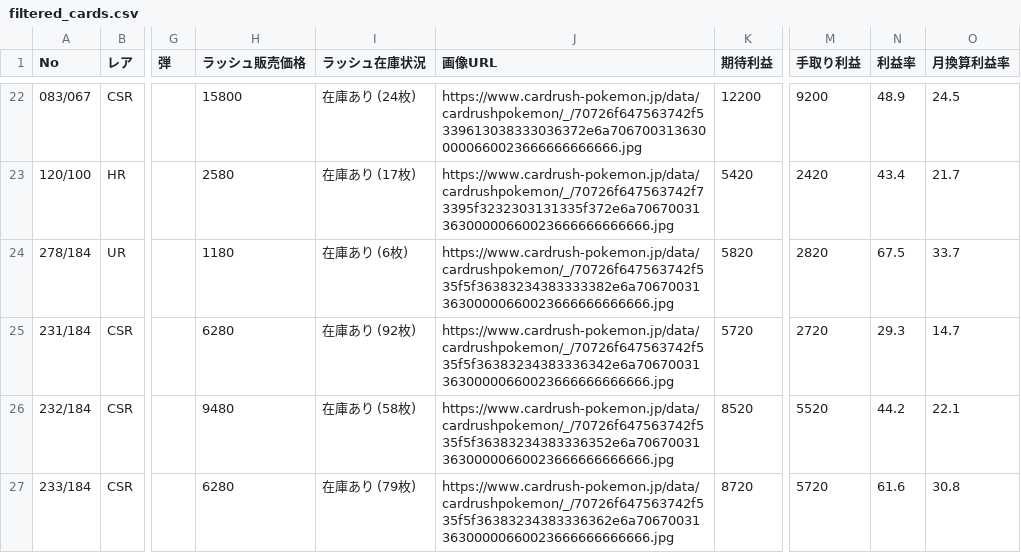
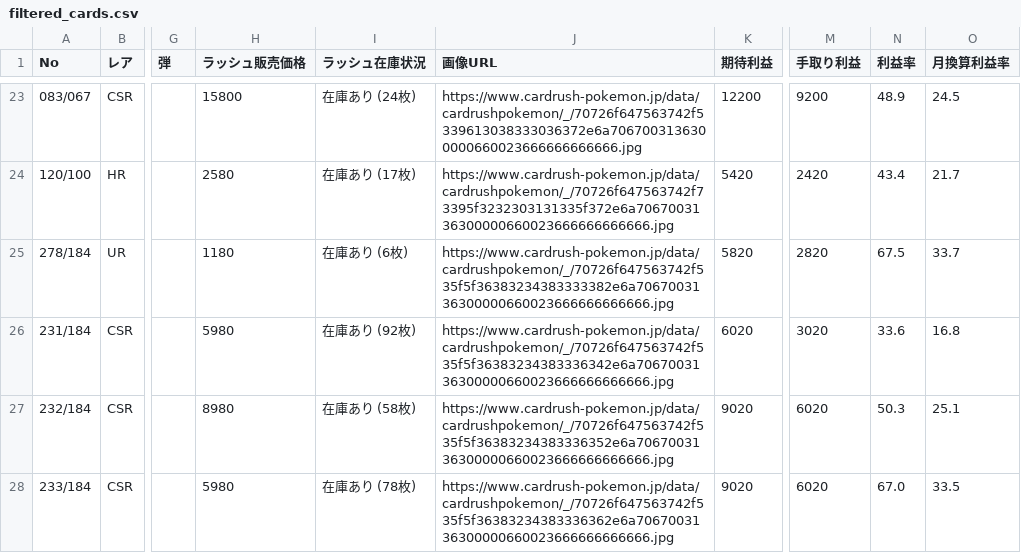
Before and after one commit to yousunafu/POKE-PSA10, a CSV file: filtered_cards.csv, drawn as a sheet; only a part is shown, gaps mark what is left out; addresses are those after the commit; the diff covers the shown part only; the diff names each change by its address in the sheet, - before the commit and + after, or states it on an @@ line.

```diff
--- a/filtered_cards.csv
+++ b/filtered_cards.csv
-H26 (ラッシュ販売価格): 6280
+H26 (ラッシュ販売価格): 5980
-K26 (期待利益): 5720
+K26 (期待利益): 6020
-M26 (手取り利益): 2720
+M26 (手取り利益): 3020
-N26 (利益率): 29.3
+N26 (利益率): 33.6
-O26 (月換算利益率): 14.7
+O26 (月換算利益率): 16.8
-H27 (ラッシュ販売価格): 9480
+H27 (ラッシュ販売価格): 8980
-K27 (期待利益): 8520
+K27 (期待利益): 9020
-M27 (手取り利益): 5520
+M27 (手取り利益): 6020
-N27 (利益率): 44.2
+N27 (利益率): 50.3
-O27 (月換算利益率): 22.1
+O27 (月換算利益率): 25.1
-H28 (ラッシュ販売価格): 6280
+H28 (ラッシュ販売価格): 5980
-I28 (ラッシュ在庫状況): 在庫あり (79枚)
+I28 (ラッシュ在庫状況): 在庫あり (78枚)
-K28 (期待利益): 8720
+K28 (期待利益): 9020
-M28 (手取り利益): 5720
+M28 (手取り利益): 6020
-N28 (利益率): 61.6
+N28 (利益率): 67.0
-O28 (月換算利益率): 30.8
+O28 (月換算利益率): 33.5
```
Also changed, not shown: 3 added rows and 41 edited cells elsewhere in this file, merged_card_data.csv.
